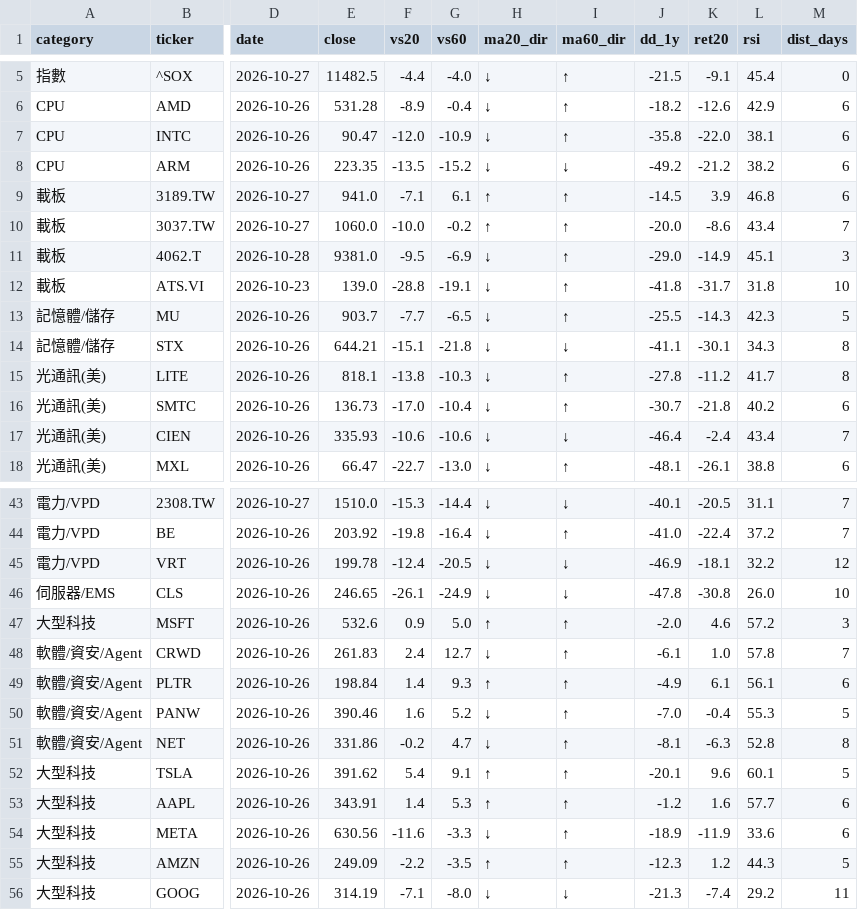
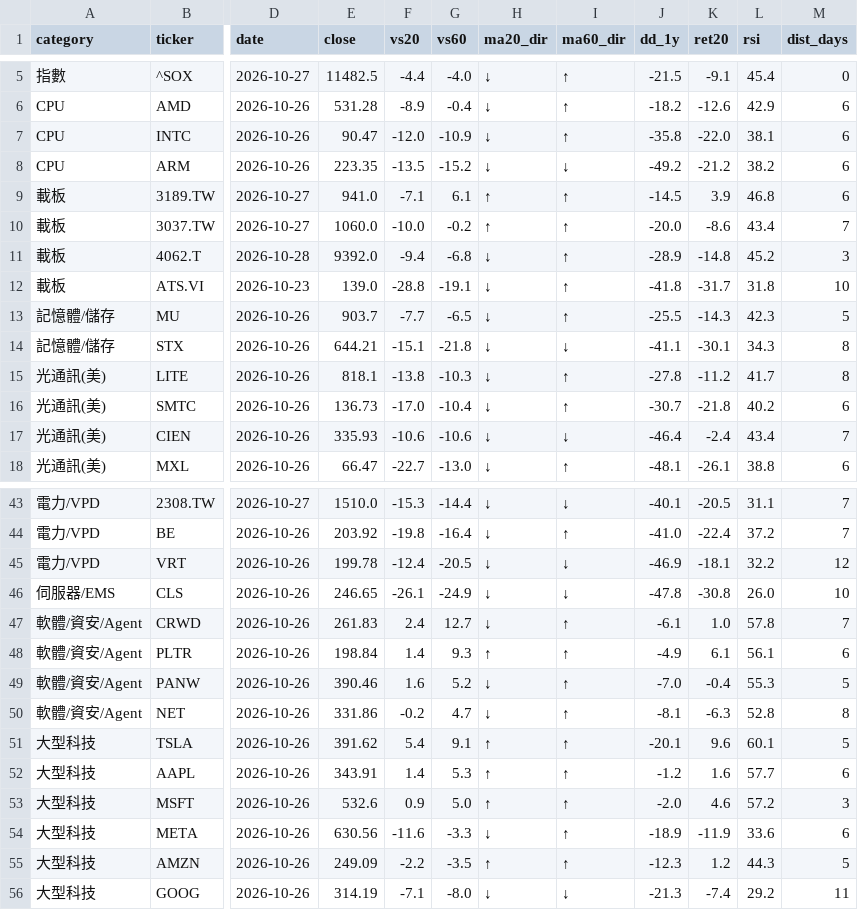
Before and after one commit to filcoabs-MUR/ma-tracker, a CSV file: latest.csv, drawn as a sheet; only a part is shown, gaps mark what is left out; the diff names each change by its address in the sheet, - before the commit and + after, or states it on an @@ line.

```diff
--- a/latest.csv
+++ b/latest.csv
-E11 (close): 9381.0
+E11 (close): 9392.0
-F11 (vs20): -9.5
+F11 (vs20): -9.4
-G11 (vs60): -6.9
+G11 (vs60): -6.8
-J11 (dd_1y): -29.0
+J11 (dd_1y): -28.9
-K11 (ret20): -14.9
+K11 (ret20): -14.8
-L11 (rsi): 45.1
+L11 (rsi): 45.2
@@ row 47 moved to row 53: 大型科技 @@
```
Also changed, not shown: output/daily/ma_2026-10-28.csv, output/history.csv, 3 other files.
